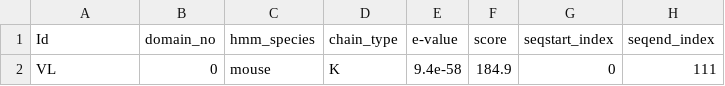
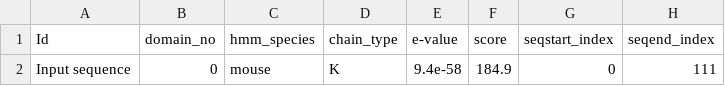
Before and after one commit to AugustEhl/ABDesign_case, a CSV file: ABDesign_case_KL.csv, drawn as a sheet; only a part is shown; the diff names each change by its address in the sheet, - before the commit and + after, or states it on an @@ line.

```diff
--- a/ABDesign_case_KL.csv
+++ b/ABDesign_case_KL.csv
-A2: VL
+A2: Input sequence
```
Also changed, not shown: ABDesign_case_H.csv, 1 other file.
